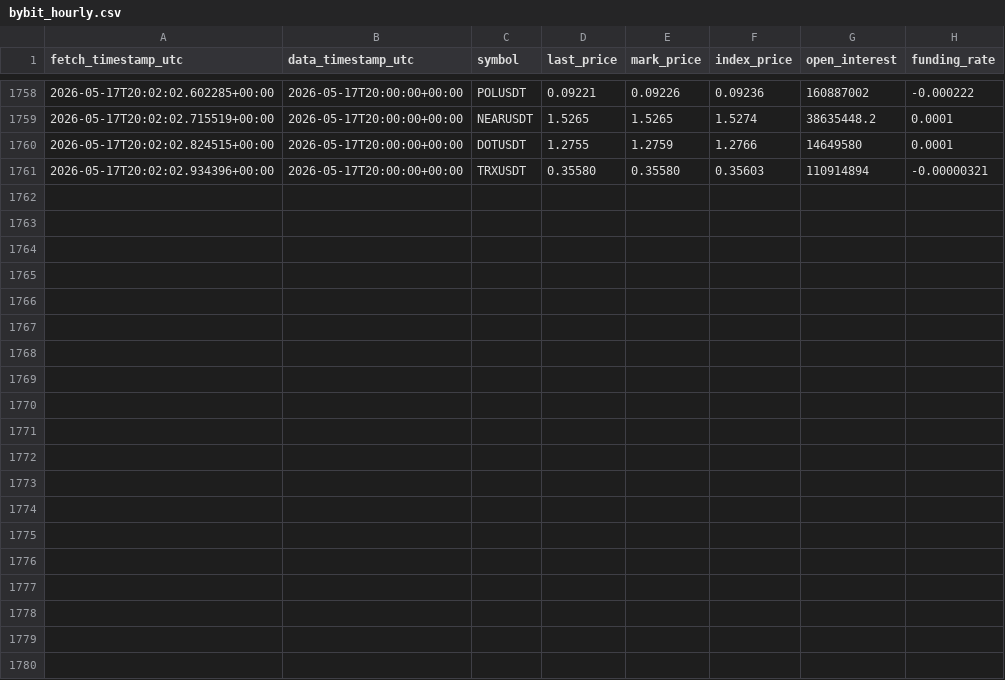
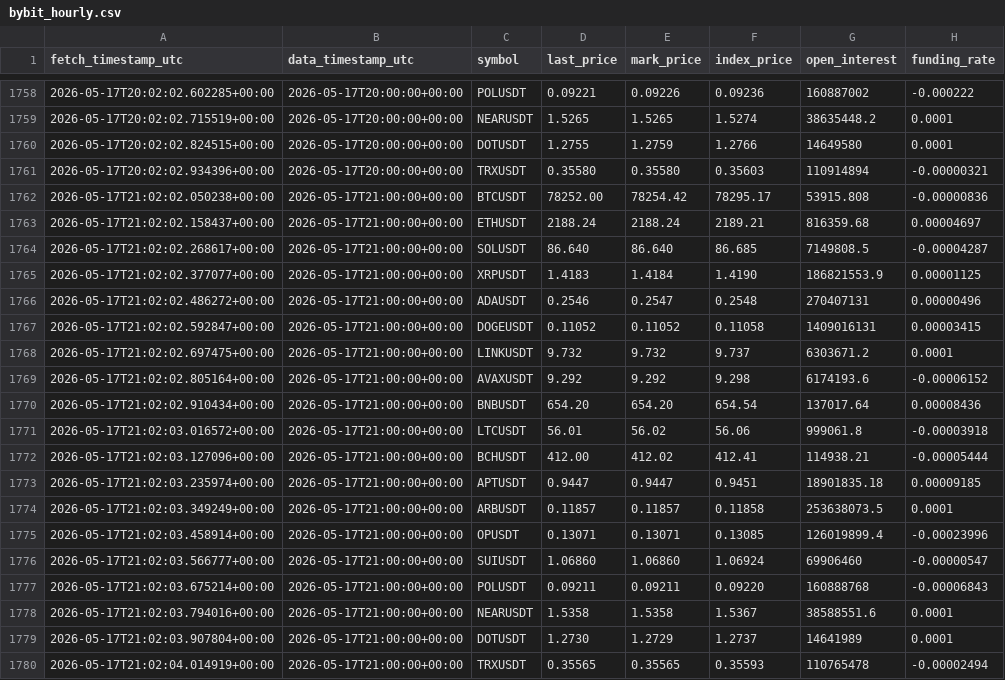
Before and after one commit to Sean11231123/quantcore-forward-observation, a CSV file: data/forward/crypto_derivatives/bybit_hourly.csv, drawn as a sheet; only a part is shown, gaps mark what is left out; the diff names each change by its address in the sheet, - before the commit and + after, or states it on an @@ line.

Commit message:
E2 Pixel4 hourly data update

```diff
--- a/data/forward/crypto_derivatives/bybit_hourly.csv
+++ b/data/forward/crypto_derivatives/bybit_hourly.csv
+row 1762: 2026-05-17T21:02:02.050238+00:00 | 2026-05-17T21:00:00+00:00 | BTCUSDT | 78252.00 | 78254.42 | 78295.17 | 53915.808 | -0.00000836
+row 1763: 2026-05-17T21:02:02.158437+00:00 | 2026-05-17T21:00:00+00:00 | ETHUSDT | 2188.24 | 2188.24 | 2189.21 | 816359.68 | 0.00004697
+row 1764: 2026-05-17T21:02:02.268617+00:00 | 2026-05-17T21:00:00+00:00 | SOLUSDT | 86.640 | 86.640 | 86.685 | 7149808.5 | -0.00004287
+row 1765: 2026-05-17T21:02:02.377077+00:00 | 2026-05-17T21:00:00+00:00 | XRPUSDT | 1.4183 | 1.4184 | 1.4190 | 186821553.9 | 0.00001125
+row 1766: 2026-05-17T21:02:02.486272+00:00 | 2026-05-17T21:00:00+00:00 | ADAUSDT | 0.2546 | 0.2547 | 0.2548 | 270407131 | 0.00000496
+row 1767: 2026-05-17T21:02:02.592847+00:00 | 2026-05-17T21:00:00+00:00 | DOGEUSDT | 0.11052 | 0.11052 | 0.11058 | 1409016131 | 0.00003415
+row 1768: 2026-05-17T21:02:02.697475+00:00 | 2026-05-17T21:00:00+00:00 | LINKUSDT | 9.732 | 9.732 | 9.737 | 6303671.2 | 0.0001
+row 1769: 2026-05-17T21:02:02.805164+00:00 | 2026-05-17T21:00:00+00:00 | AVAXUSDT | 9.292 | 9.292 | 9.298 | 6174193.6 | -0.00006152
+row 1770: 2026-05-17T21:02:02.910434+00:00 | 2026-05-17T21:00:00+00:00 | BNBUSDT | 654.20 | 654.20 | 654.54 | 137017.64 | 0.00008436
+row 1771: 2026-05-17T21:02:03.016572+00:00 | 2026-05-17T21:00:00+00:00 | LTCUSDT | 56.01 | 56.02 | 56.06 | 999061.8 | -0.00003918
+row 1772: 2026-05-17T21:02:03.127096+00:00 | 2026-05-17T21:00:00+00:00 | BCHUSDT | 412.00 | 412.02 | 412.41 | 114938.21 | -0.00005444
+row 1773: 2026-05-17T21:02:03.235974+00:00 | 2026-05-17T21:00:00+00:00 | APTUSDT | 0.9447 | 0.9447 | 0.9451 | 18901835.18 | 0.00009185
+row 1774: 2026-05-17T21:02:03.349249+00:00 | 2026-05-17T21:00:00+00:00 | ARBUSDT | 0.11857 | 0.11857 | 0.11858 | 253638073.5 | 0.0001
+row 1775: 2026-05-17T21:02:03.458914+00:00 | 2026-05-17T21:00:00+00:00 | OPUSDT | 0.13071 | 0.13071 | 0.13085 | 126019899.4 | -0.00023996
+row 1776: 2026-05-17T21:02:03.566777+00:00 | 2026-05-17T21:00:00+00:00 | SUIUSDT | 1.06860 | 1.06860 | 1.06924 | 69906460 | -0.00000547
+row 1777: 2026-05-17T21:02:03.675214+00:00 | 2026-05-17T21:00:00+00:00 | POLUSDT | 0.09211 | 0.09211 | 0.09220 | 160888768 | -0.00006843
+row 1778: 2026-05-17T21:02:03.794016+00:00 | 2026-05-17T21:00:00+00:00 | NEARUSDT | 1.5358 | 1.5358 | 1.5367 | 38588551.6 | 0.0001
+row 1779: 2026-05-17T21:02:03.907804+00:00 | 2026-05-17T21:00:00+00:00 | DOTUSDT | 1.2730 | 1.2729 | 1.2737 | 14641989 | 0.0001
+row 1780: 2026-05-17T21:02:04.014919+00:00 | 2026-05-17T21:00:00+00:00 | TRXUSDT | 0.35565 | 0.35565 | 0.35593 | 110765478 | -0.00002494
```
